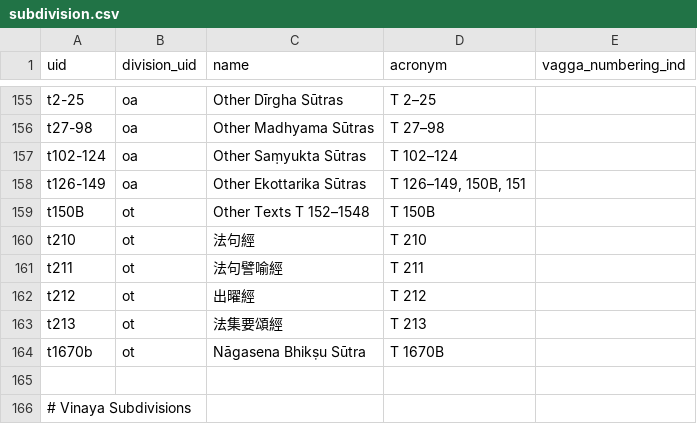
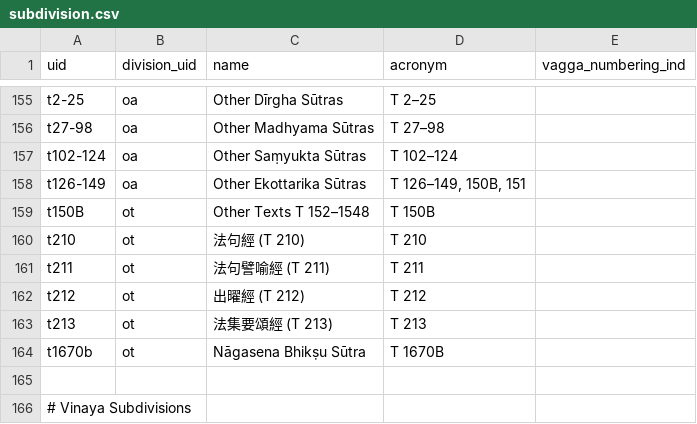
Before and after one commit to suttacentral/legacy-suttacentral-data, a CSV file: table/subdivision.csv, drawn as a sheet; only a part is shown, gaps mark what is left out.

```diff
--- a/table/subdivision.csv
+++ b/table/subdivision.csv
@@ -159,6 +159,6 @@ t126-149,oa,Other Ekottarika Sūtras,"T 126–149, 150B, 151",
 t150B,ot,Other Texts T 152–1548,T 150B,
-t210,ot,法句經,T 210,
-t211,ot,法句譬喻經,T 211,
-t212,ot,出曜經,T 212,
-t213,ot,法集要頌經,T 213,
+t210,ot,法句經 (T 210),T 210,
+t211,ot,法句譬喻經 (T 211),T 211,
+t212,ot,出曜經 (T 212),T 212,
+t213,ot,法集要頌經 (T 213),T 213,
 t1670b,ot,Nāgasena Bhikṣu Sūtra,T 1670B,
```
Also changed, not shown: table/sutta.csv.
